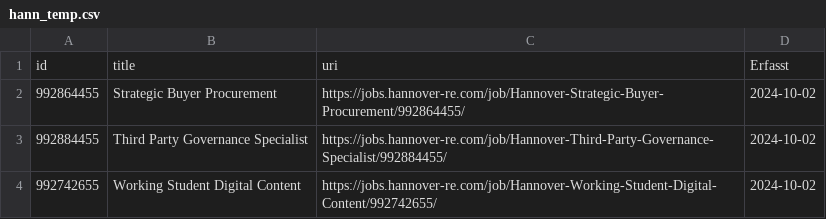
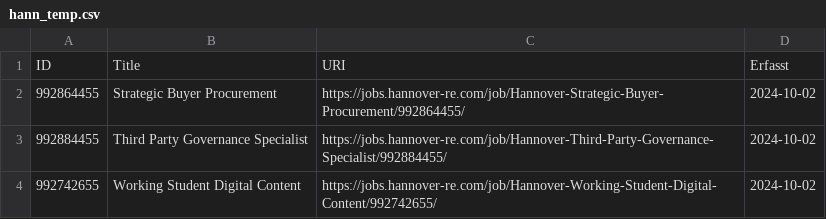
Before and after one commit to lukasfeuer/job_agent, a CSV file: data/hann_temp.csv, drawn as a sheet; only a part is shown; removed rows and columns are numbered as before the commit, all else as after; the diff names each change by its address in the sheet, - before the commit and + after, or states it on an @@ line.

```diff
--- a/data/hann_temp.csv
+++ b/data/hann_temp.csv
-row 1: id | title | uri | Erfasst
+row 1: ID | Title | URI | Erfasst
```
Also changed, not shown: data/hdi_temp.csv, 6 other files.
